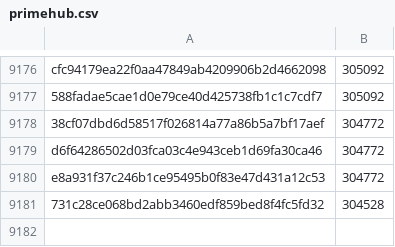
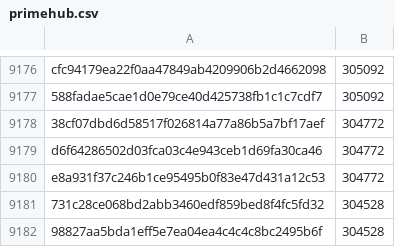
Before and after one commit to davelongdev/pybricks-micropython, a CSV file: primehub.csv, drawn as a sheet; only a part is shown, gaps mark what is left out; the diff names each change by its address in the sheet, - before the commit and + after, or states it on an @@ line.

Commit message:
primehub: Add 98827aa5: 304528 (+0).

```diff
--- a/primehub.csv
+++ b/primehub.csv
+row 9182: 98827aa5bda1eff5e7ea04ea4c4c4c8bc2495b6f | 304528
```
